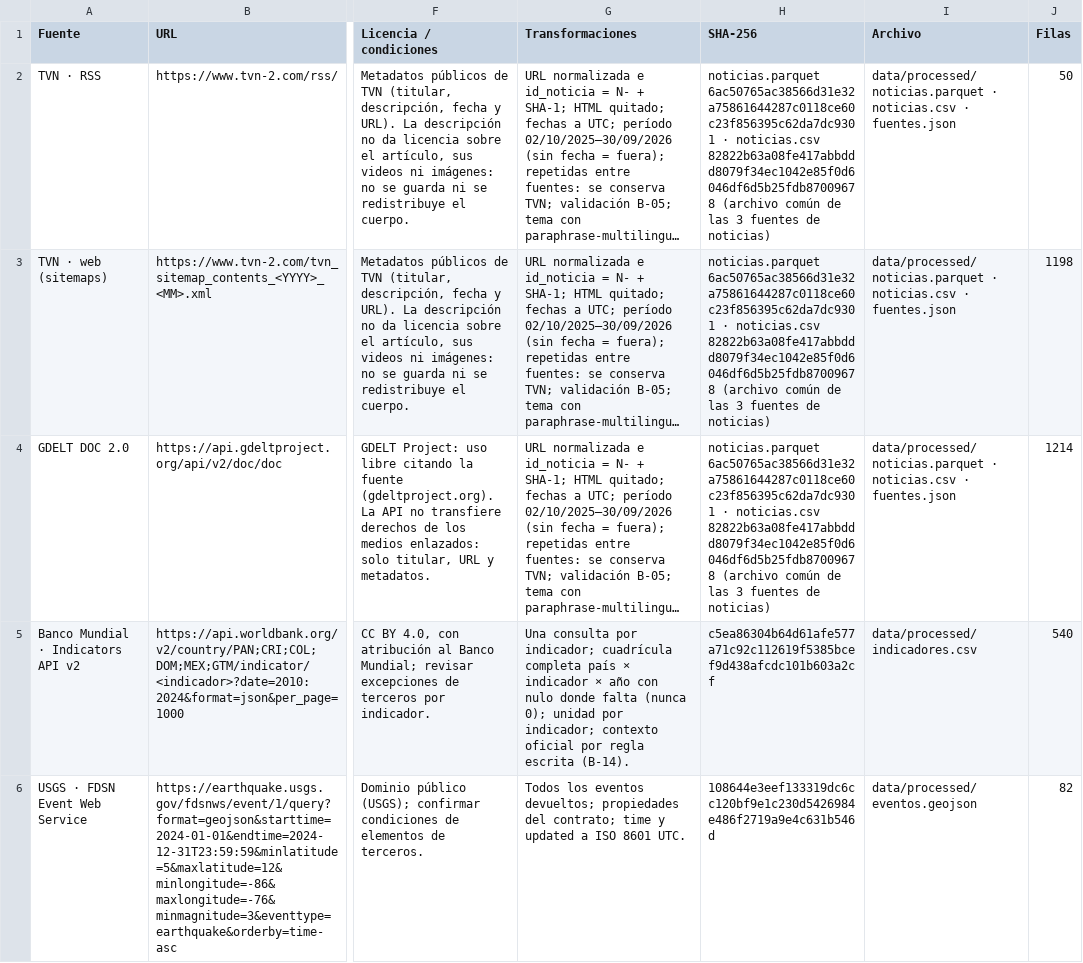
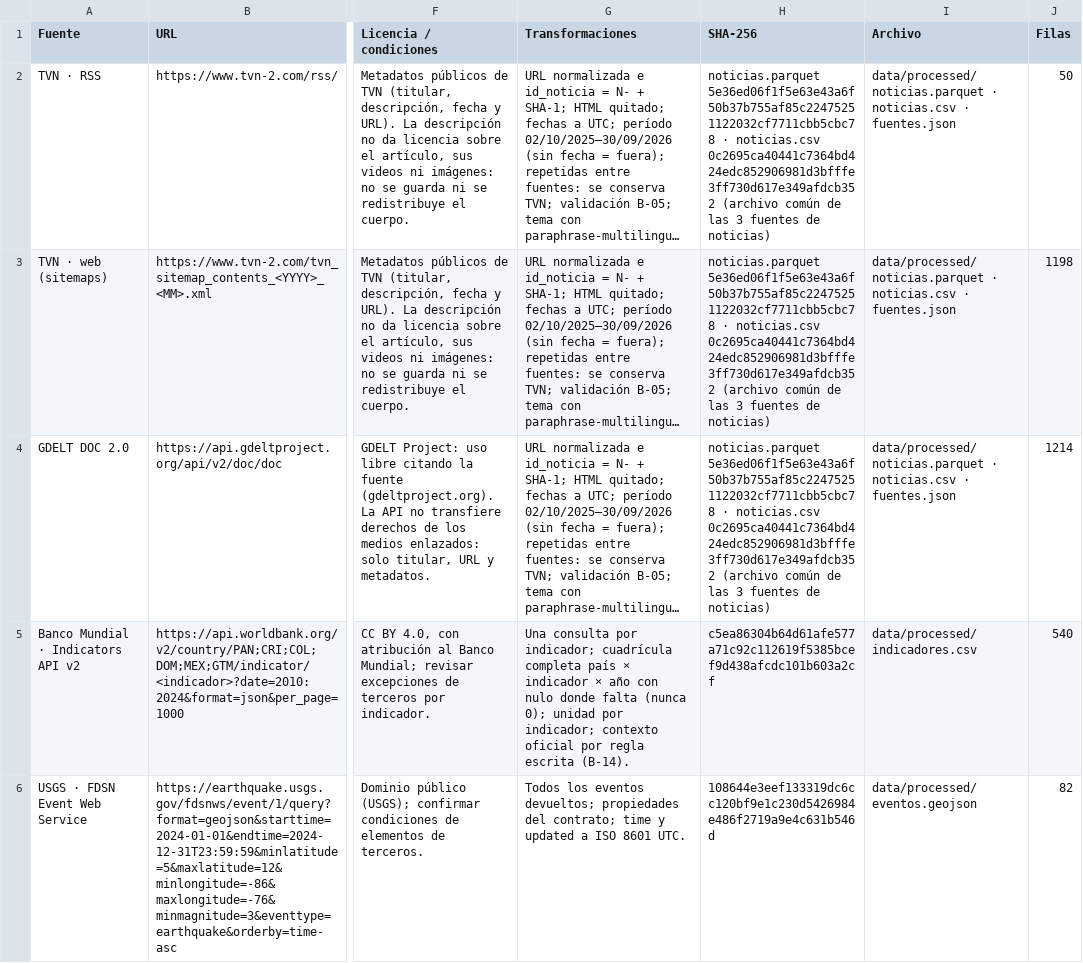
Before and after one commit to vorluno/copiloto-tvn, a CSV file: docs/notion/catalogo.csv, drawn as a sheet; only a part is shown, gaps mark what is left out; long unchanged cells end in …; the diff names each change by its address in the sheet, - before the commit and + after, or states it on an @@ line.

Commit message:
B-11: noticias recirculadas (detección 7 días o más después de la publicación) con su fecha original; T03

```diff
--- a/docs/notion/catalogo.csv
+++ b/docs/notion/catalogo.csv
-H2:H4 (SHA-256): noticias.parquet 6ac50765ac38566d31e32a75861644287c0118ce60c23f856395c62da7dc9301 · noticias.csv 82822b63a08fe417abbddd8079f34ec1042e85f0d6046df6d5b25fdb87009678 (archivo común…
+H2:H4 (SHA-256): noticias.parquet 5e36ed06f1f5e63e43a6f50b37b755af85c22475251122032cf7711cbb5cbc78 · noticias.csv 0c2695ca40441c7364bd424edc852906981d3bfffe3ff730d617e349afdcb352 (archivo común…
```
Also changed, not shown: 10 other files.
